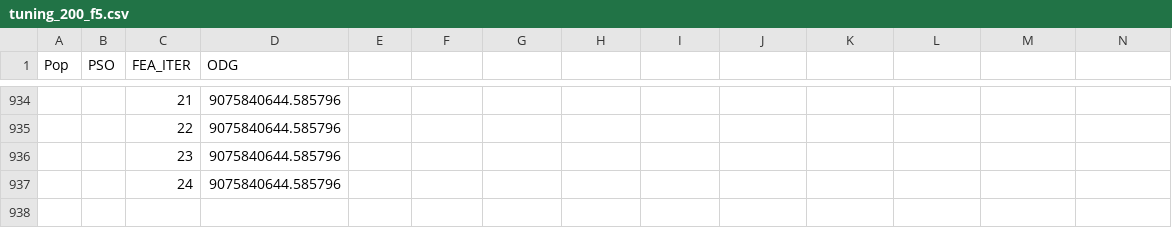
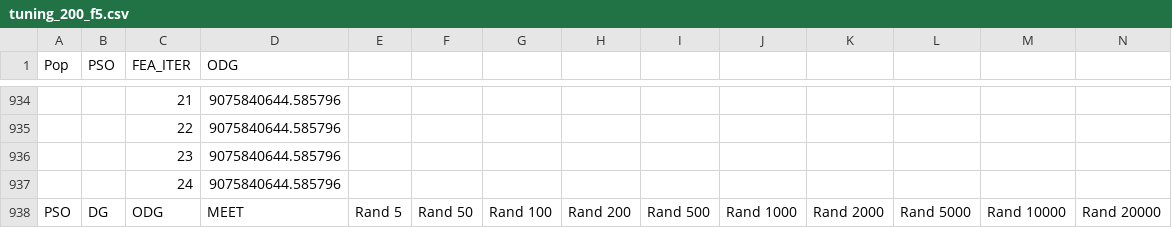
Before and after one commit to AmyLinck/FEA, a CSV file: MeetRandom/tuning_200_f5.csv, drawn as a sheet; only a part is shown, gaps mark what is left out.

```diff
--- a/MeetRandom/tuning_200_f5.csv
+++ b/MeetRandom/tuning_200_f5.csv
@@ -937 +937,2 @@ Pop, PSO,FEA_ITER, ODG
  , , 24, 9075840644.585796
+PSO,DG,ODG,MEET,Rand 5,Rand 50,Rand 100,Rand 200,Rand 500,Rand 1000,Rand 2000,Rand 5000,Rand 10000,Rand 20000
```
Also changed, not shown: 4 other files.
